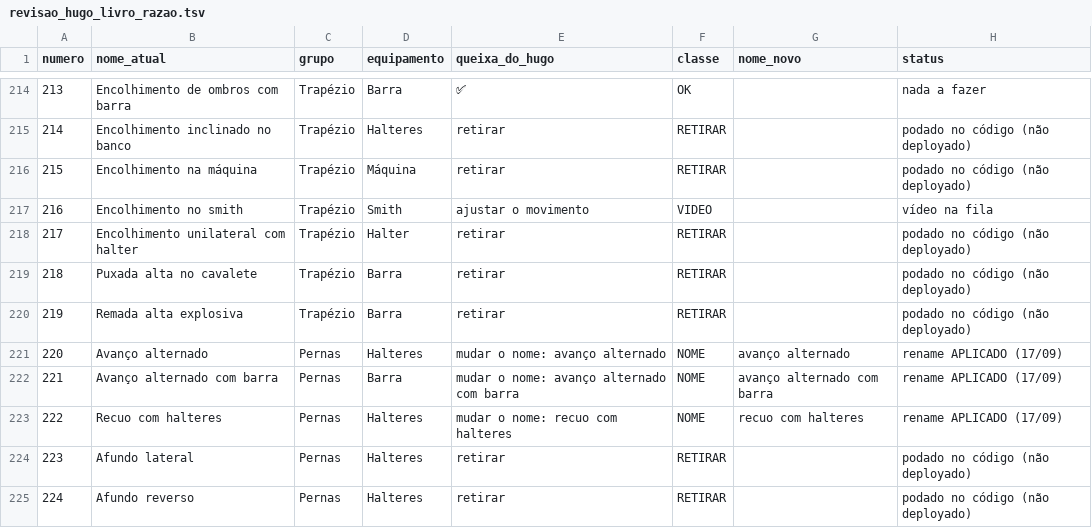
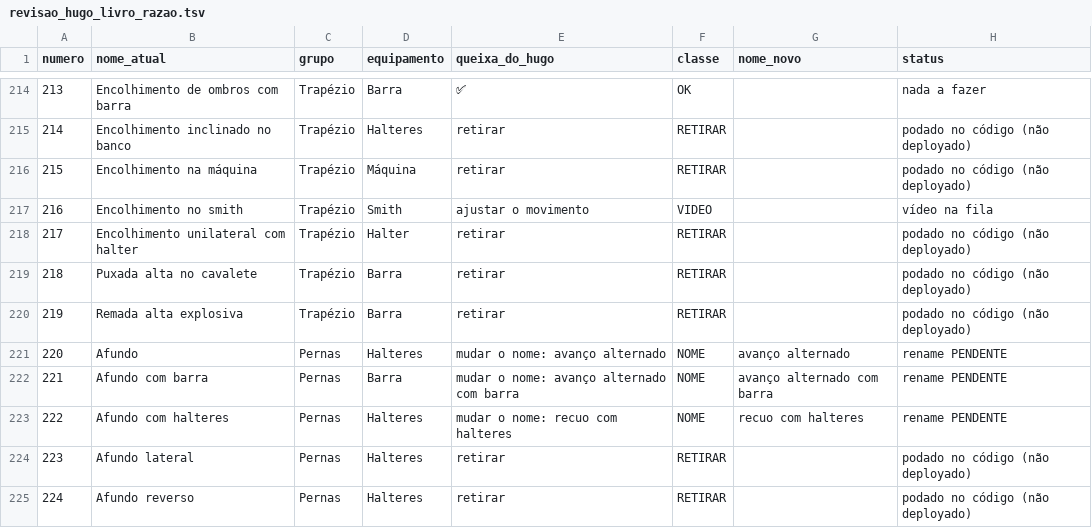
Before and after one commit to AutoCare-1/trainos, a TSV file: backend-laravel/database/revisao_hugo_livro_razao.tsv, drawn as a sheet; only a part is shown, gaps mark what is left out; the diff covers the shown part only.

```diff
--- a/backend-laravel/database/revisao_hugo_livro_razao.tsv
+++ b/backend-laravel/database/revisao_hugo_livro_razao.tsv
@@ -220,5 +220,5 @@ numero	nome_atual	grupo	equipamento	queixa_do_hugo	classe	nome_novo	status
 219	Remada alta explosiva	Trapézio	Barra	retirar	RETIRAR		podado no código (não deployado)
-220	Avanço alternado	Pernas	Halteres	mudar o nome: avanço alternado	NOME	avanço alternado	rename APLICADO (17/09)
-221	Avanço alternado com barra	Pernas	Barra	mudar o nome: avanço alternado com barra	NOME	avanço alternado com barra	rename APLICADO (17/09)
-222	Recuo com halteres	Pernas	Halteres	mudar o nome: recuo com halteres	NOME	recuo com halteres	rename APLICADO (17/09)
+220	Afundo	Pernas	Halteres	mudar o nome: avanço alternado	NOME	avanço alternado	rename PENDENTE
+221	Afundo com barra	Pernas	Barra	mudar o nome: avanço alternado com barra	NOME	avanço alternado com barra	rename PENDENTE
+222	Afundo com halteres	Pernas	Halteres	mudar o nome: recuo com halteres	NOME	recuo com halteres	rename PENDENTE
 223	Afundo lateral	Pernas	Halteres	retirar	RETIRAR		podado no código (não deployado)
```
Also changed, not shown: 90 edited cells elsewhere in this file, backend-laravel/database/fila_revisao_hugo.tsv, 9 other files.
